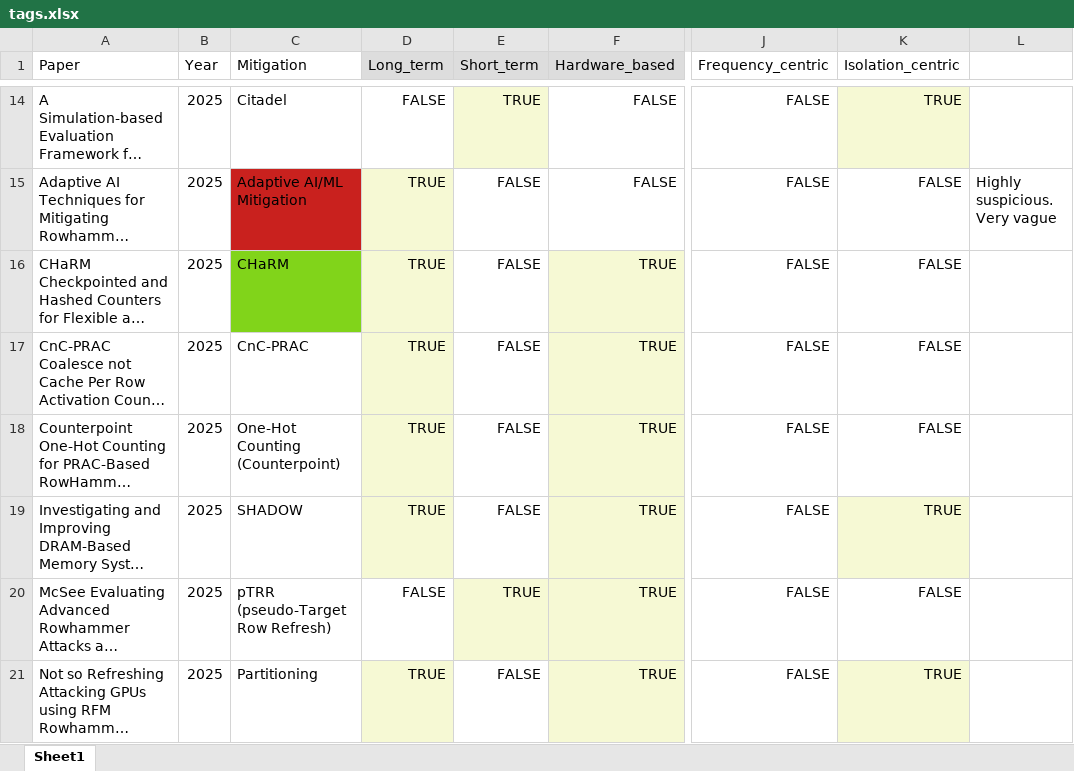
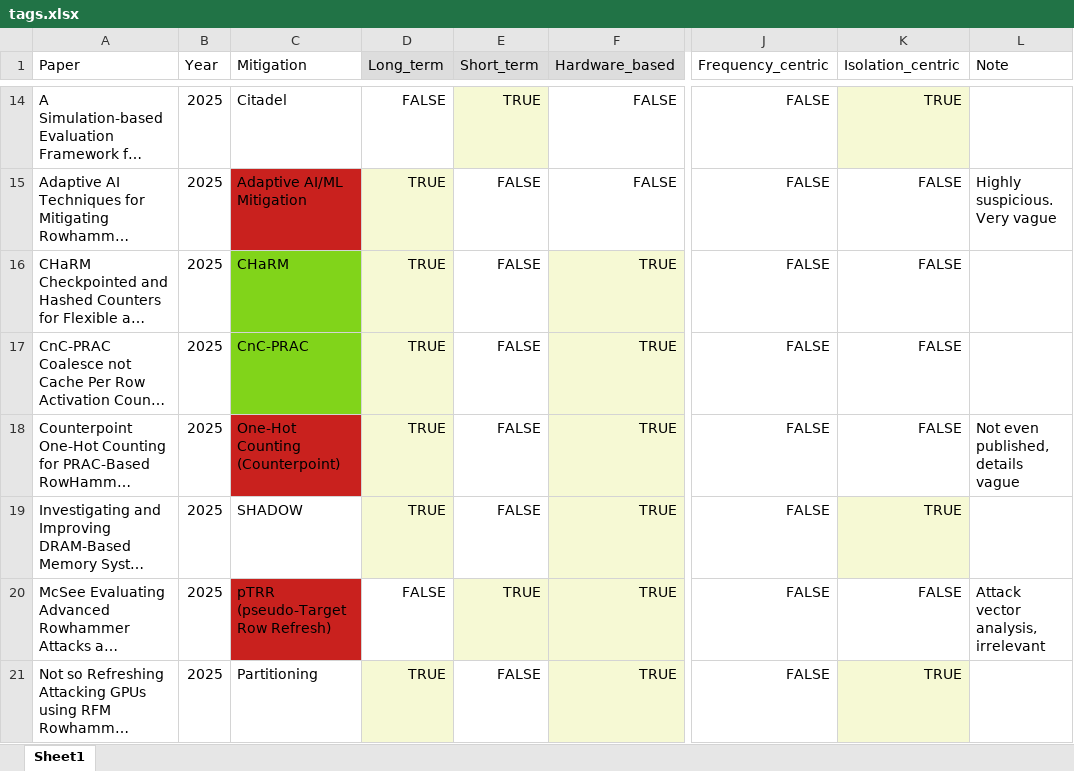
Before and after one commit to HaorongX/rowhammer-mitigation-review, an Excel workbook: tags.xlsx, sheet Sheet1, drawn as a sheet; only a part is shown, gaps mark what is left out; long unchanged cells end in …; values as stored, in another font and other column widths than the file's, no borders; the diff covers the shown part only; the diff names each change by its address in the sheet, - before the commit and + after, or states it on an @@ line.

```diff
--- a/tags.xlsx (sheet Sheet1)
+++ b/tags.xlsx (sheet Sheet1)
-L1: (empty)
+L1: Note
-C17 fill: none
+C17 fill: #81D41A
-C18 fill: none
+C18 fill: #C9211E
-L18 (Note): (empty)
+L18 (Note): Not even published, details vague
-C20 fill: none
+C20 fill: #C9211E
-L20 (Note): (empty)
+L20 (Note): Attack vector analysis, irrelevant
```
Also changed, not shown: 2 removed rows, 1 edited cell and cell formats elsewhere in this sheet, 1 other file.
